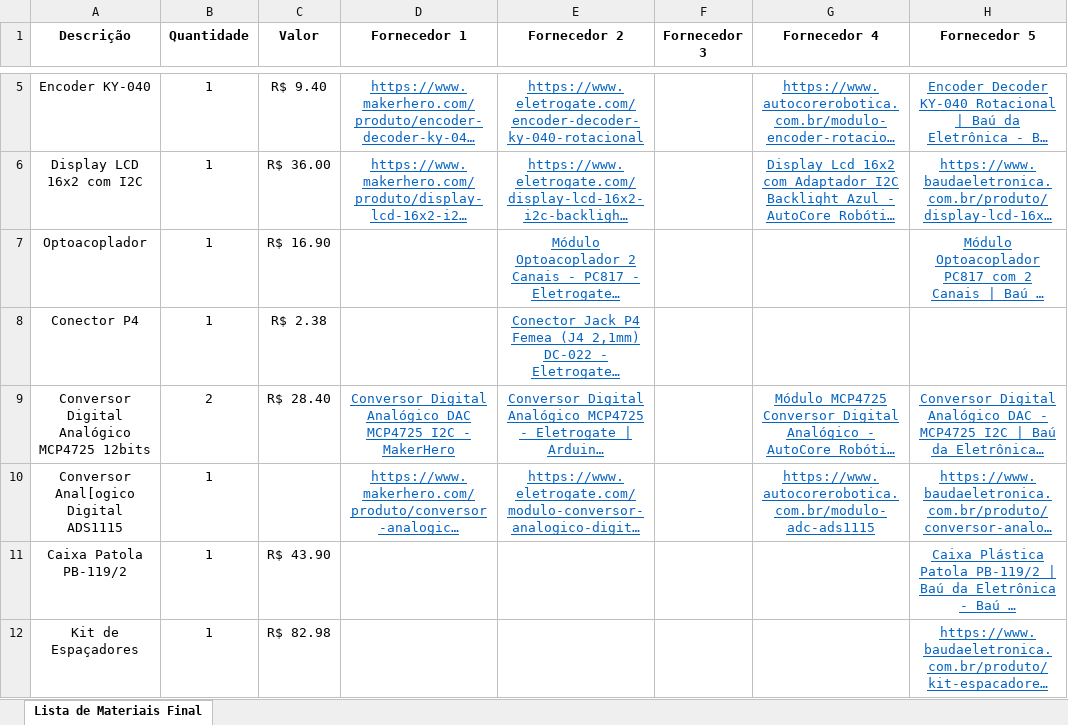
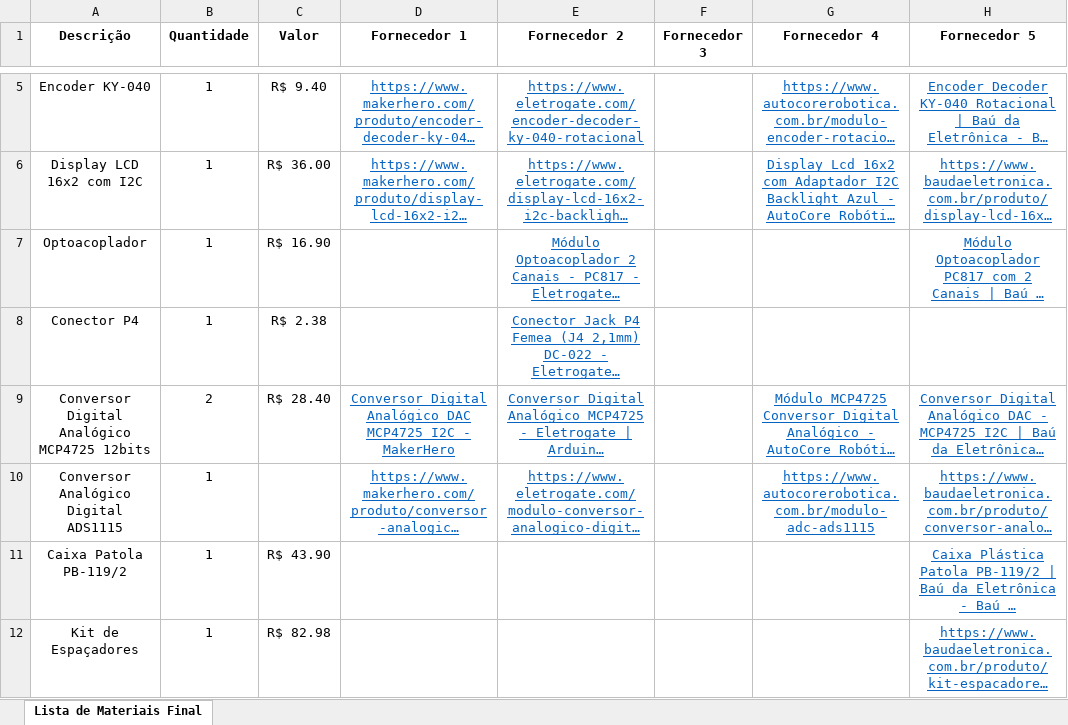
Before and after one commit to Lucas-Salomao/Medidor-de-Input, an Excel workbook: Lista de Material.xlsx, sheet Lista de Materiais Final, drawn as a sheet; only a part is shown, gaps mark what is left out; long unchanged cells end in …; values as stored, in another font and other column widths than the file's, no borders; the diff names each change by its address in the sheet, - before the commit and + after, or states it on an @@ line.

Commit message:
update

```diff
--- a/Lista de Material.xlsx (sheet Lista de Materiais Final)
+++ b/Lista de Material.xlsx (sheet Lista de Materiais Final)
-A10 (Descrição): Conversor Anal[ogico Digital ADS1115
+A10 (Descrição): Conversor Analógico Digital ADS1115
```
